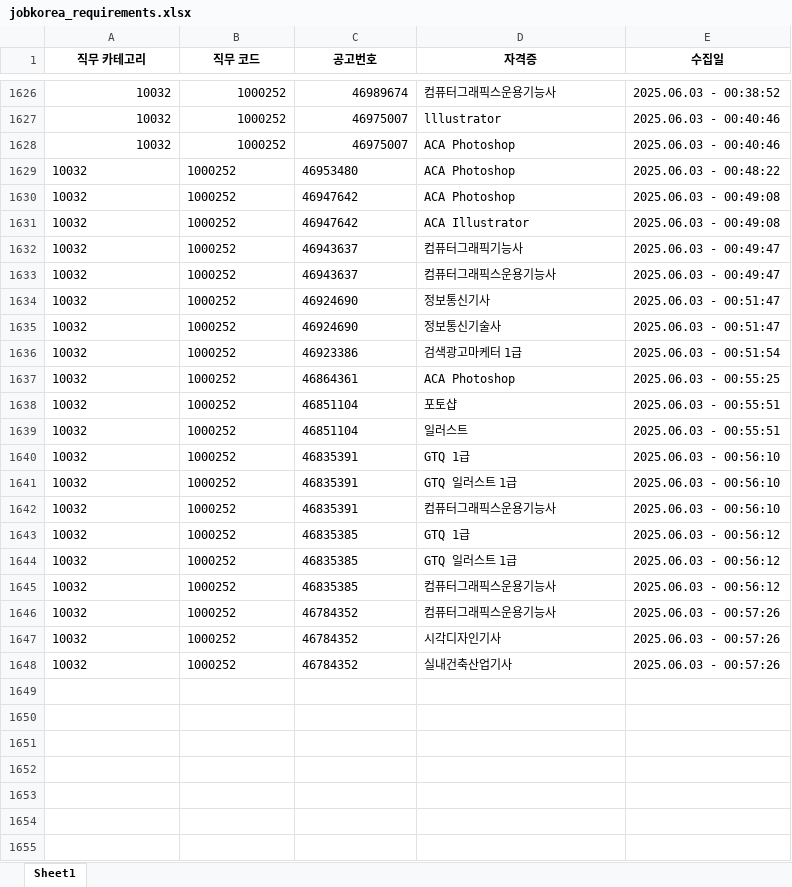
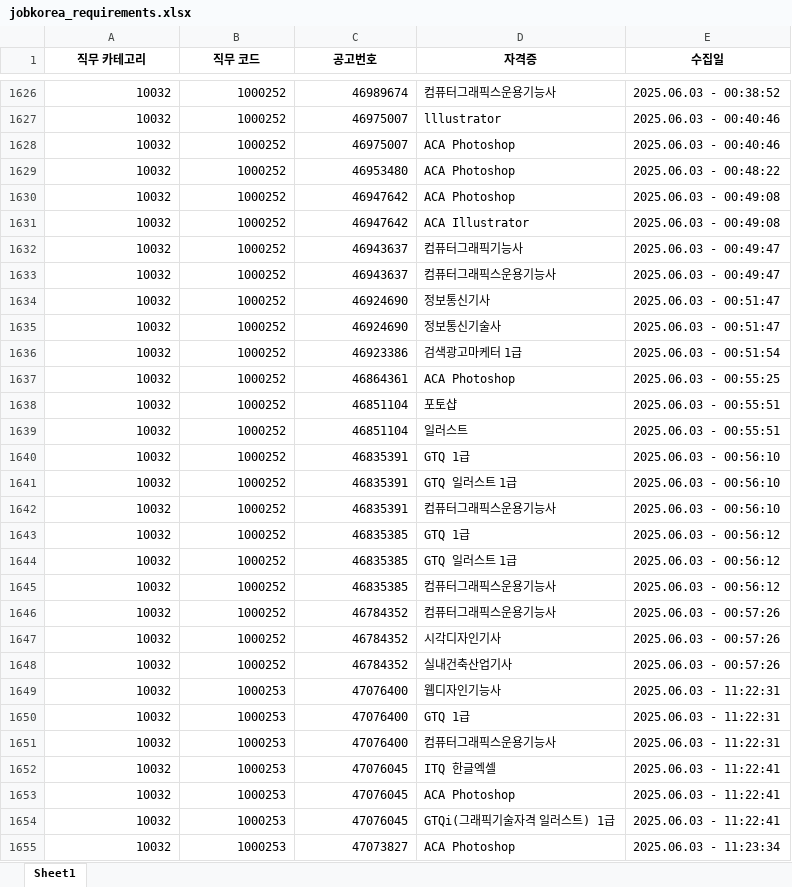
Before and after one commit to yunzivv/project_crawling_25_05, an Excel workbook: jobkorea_requirements.xlsx, sheet Sheet1, drawn as a sheet; only a part is shown, gaps mark what is left out; values as stored, in another font and other column widths than the file's, no borders; the diff covers the shown part only; the diff names each change by its address in the sheet, - before the commit and + after, or states it on an @@ line.

```diff
--- a/jobkorea_requirements.xlsx (sheet Sheet1)
+++ b/jobkorea_requirements.xlsx (sheet Sheet1)
-A1629:C1648 alignment: left
+A1629:C1648 alignment: right
+row 1649: 10032 | 1000253 | 47076400 | 웹디자인기능사 | 2025.06.03 - 11:22:31
+row 1650: 10032 | 1000253 | 47076400 | GTQ 1급 | 2025.06.03 - 11:22:31
+row 1651: 10032 | 1000253 | 47076400 | 컴퓨터그래픽스운용기능사 | 2025.06.03 - 11:22:31
+row 1652: 10032 | 1000253 | 47076045 | ITQ 한글엑셀 | 2025.06.03 - 11:22:41
+row 1653: 10032 | 1000253 | 47076045 | ACA Photoshop | 2025.06.03 - 11:22:41
+row 1654: 10032 | 1000253 | 47076045 | GTQi(그래픽기술자격 일러스트) 1급 | 2025.06.03 - 11:22:41
+row 1655: 10032 | 1000253 | 47073827 | ACA Photoshop | 2025.06.03 - 11:23:34
```
Also changed, not shown: 75 added rows elsewhere in this sheet, 잡코리아 직무코드.xlsx, 2 other files.
